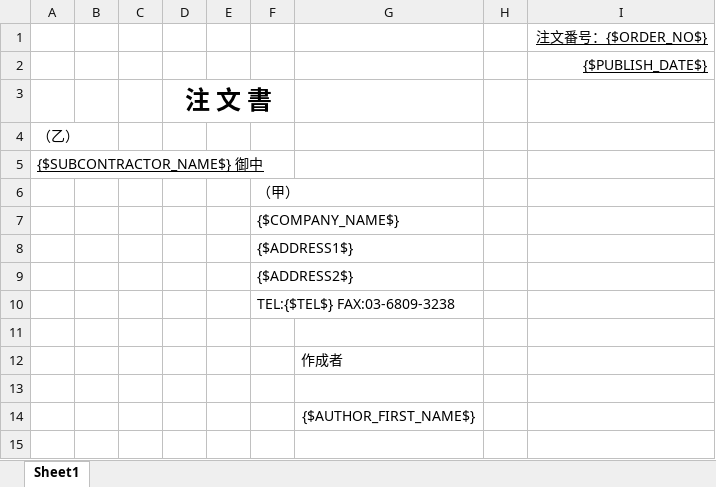
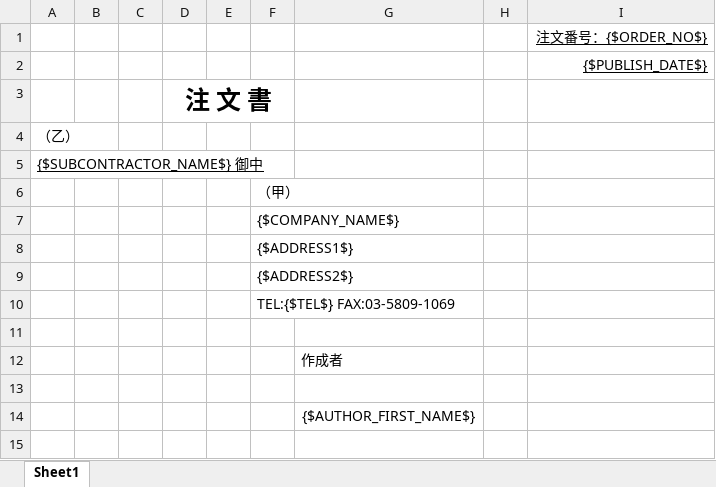
Before and after one commit to nanyang1985/ebusiness.old, an Excel workbook: media/eb_order/eb_order_fixed.xlsx, sheet Sheet1, drawn as a sheet; only a part is shown; values as stored, in another font and other column widths than the file's, no borders; the diff names each change by its address in the sheet, - before the commit and + after, or states it on an @@ line.

```diff
--- a/media/eb_order/eb_order_fixed.xlsx (sheet Sheet1)
+++ b/media/eb_order/eb_order_fixed.xlsx (sheet Sheet1)
-F10: TEL:{$TEL$} FAX:03-6809-3238
+F10: TEL:{$TEL$} FAX:03-5809-1069
```
Also changed, not shown: media/eb_order/eb_order.xlsx, media/eb_order/eb_order_hide_formula.xlsx, 1 other file.
